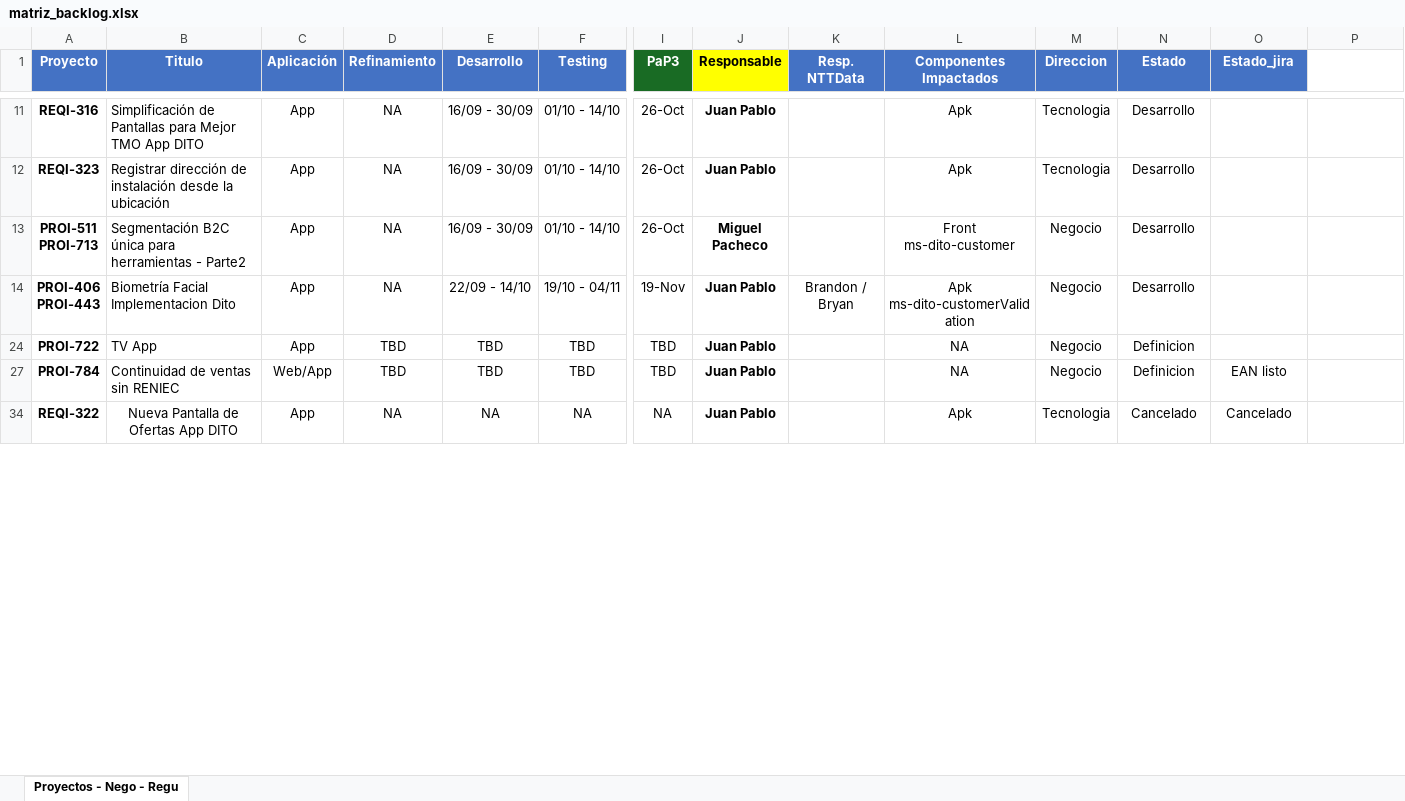
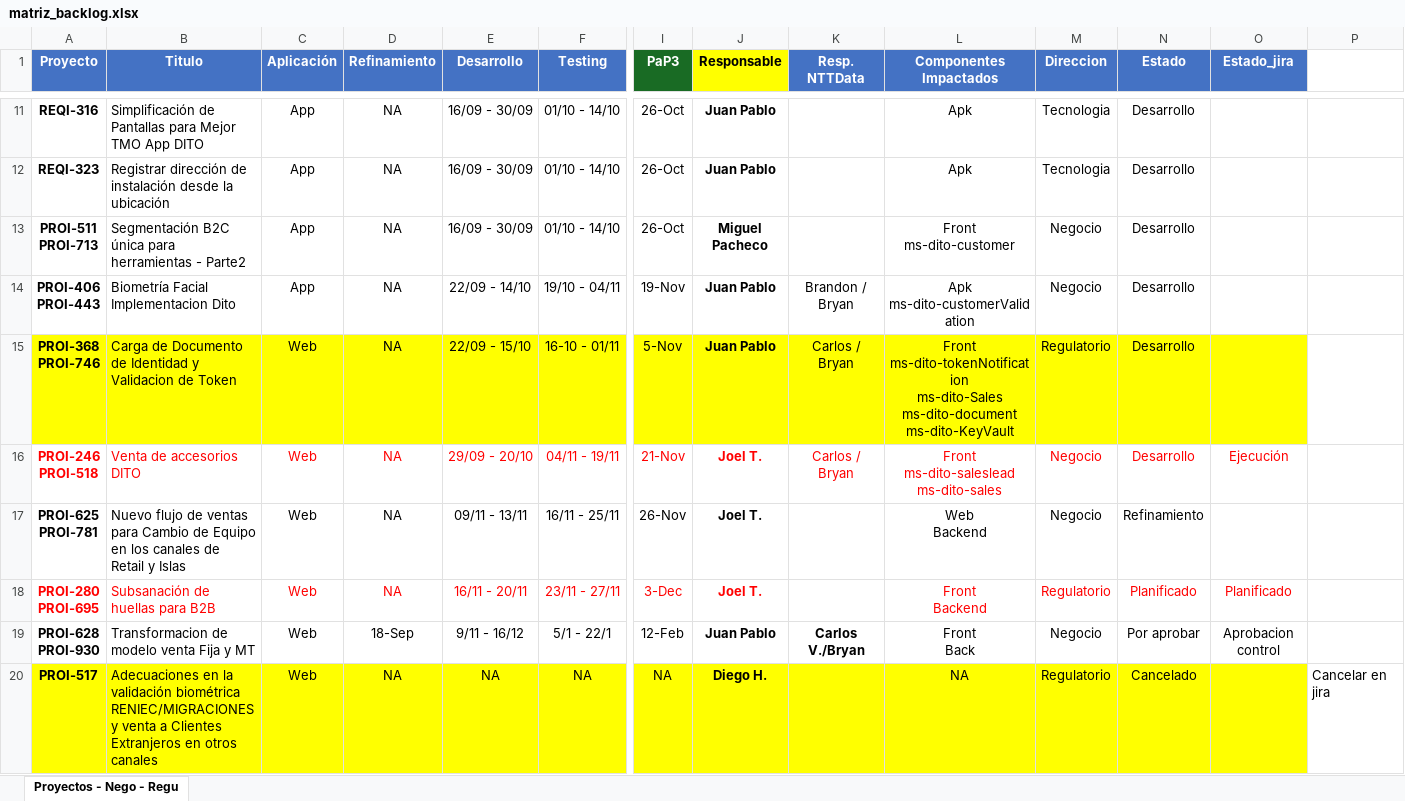
Before and after one commit to mpachecq/dashboardDito, an Excel workbook: public/matriz_backlog.xlsx, sheet Proyectos - Nego - Regu, drawn as a sheet; only a part is shown, gaps mark what is left out; the shorter side is filled out with more unchanged rows; values as stored, in another font and other column widths than the file's, no borders; rows hold the shown columns only; ↵ is a line break in a cell; the diff covers the shown part only; the diff names each change by its address in the sheet, - before the commit and + after, or states it on an @@ line.

Commit message:
excel actualizado

```diff
--- a/public/matriz_backlog.xlsx (sheet Proyectos - Nego - Regu)
+++ b/public/matriz_backlog.xlsx (sheet Proyectos - Nego - Regu)
@@ row 15 unhidden: PROI-368 ↵ PROI-746 | Carga de Documento de Identidad y Validacion de Token | Web | NA | 22/09 - 15/10 | 16-10 - 01/11 | 5-Nov | Juan Pablo | Carlos / Bryan | Front ↵ ms-dito-tokenNotification ↵ ms-dito-Sales ↵ ms-dito-document ↵ ms-dito-KeyVault | Regulatorio | Desarrollo @@
@@ row 16 unhidden: PROI-246 ↵ PROI-518 | Venta de accesorios DITO | Web | NA | 29/09 - 20/10 | 04/11 - 19/11 | 21-Nov | Joel T. | Carlos / Bryan | Front ↵ ms-dito-saleslead ↵ ms-dito-sales | Negocio | Desarrollo | Ejecución @@
@@ row 17 unhidden: PROI-625 ↵ PROI-781 | Nuevo flujo de ventas para Cambio de Equipo en los canales de Retail y Islas | Web | NA | 09/11 - 13/11 | 16/11 - 25/11 | 26-Nov | Joel T. |  | Web ↵ Backend | Negocio | Refinamiento @@
@@ row 18 unhidden: PROI-280 ↵ PROI-695 | Subsanación de huellas para B2B | Web | NA | 16/11 - 20/11 | 23/11 - 27/11 | 3-Dec | Joel T. |  | Front ↵ Backend | Regulatorio | Planificado | Planificado @@
@@ row 19 unhidden: PROI-628 ↵ PROI-930 | Transformacion de modelo venta Fija y MT | Web | 18-Sep | 9/11 - 16/12 | 5/1 - 22/1 | 12-Feb | Juan Pablo | Carlos V./Bryan | Front ↵ Back | Negocio | Por aprobar | Aprobacion control @@
@@ row 20 unhidden: PROI-517 | Adecuaciones en la validación biométrica RENIEC/MIGRACIONES y venta a Clientes Extranjeros en otros canales | Web | NA | NA | NA | NA | Diego H. |  | NA | Regulatorio | Cancelado |  | Cancelar en jira @@
```
Also changed, not shown: 2 added rows, 27 hidden or unhidden rows and 2 edited cells elsewhere in this sheet, hidden cells.
